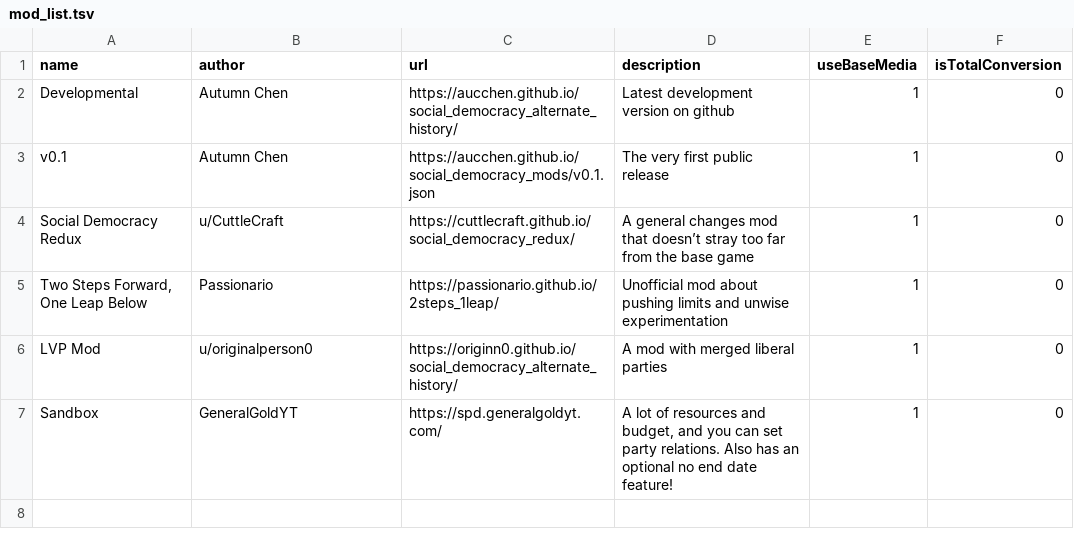
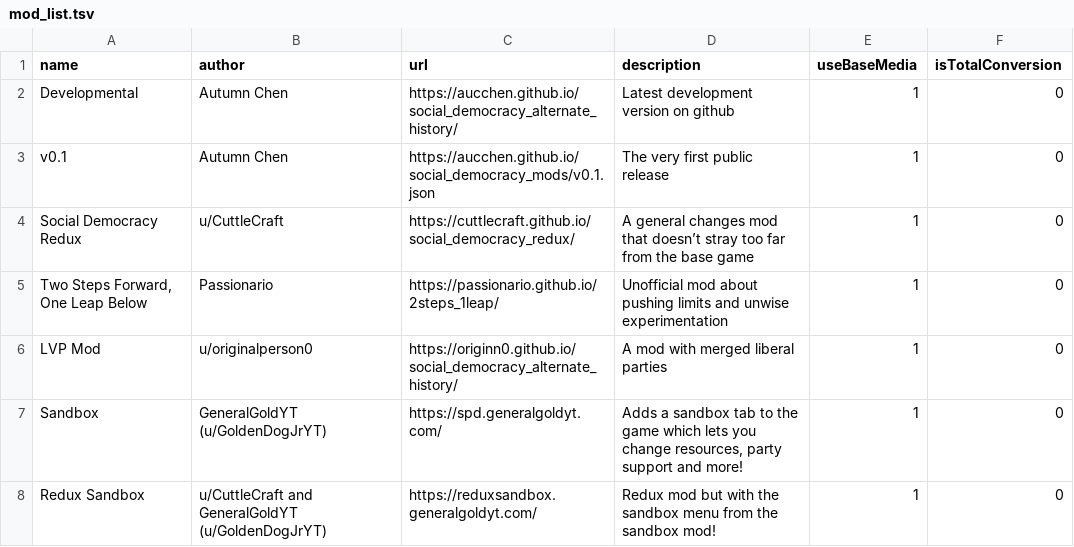
Before and after one commit to SylvurrTV/social_democracy_mods, a TSV file: mod_list.tsv, drawn as a sheet.

Commit message:
Update mod_list.tsv

```diff
--- a/mod_list.tsv
+++ b/mod_list.tsv
@@ -6,2 +6,3 @@ Two Steps Forward, One Leap Below	Passionario	https://passionario.github.io/2ste
 LVP Mod	u/originalperson0	https://originn0.github.io/social_democracy_alternate_history/	A mod with merged liberal parties	1	0
-Sandbox	GeneralGoldYT	https://spd.generalgoldyt.com/	A lot of resources and budget, and you can set party relations. Also has an optional no end date feature!	1	0
+Sandbox	GeneralGoldYT (u/GoldenDogJrYT)	https://spd.generalgoldyt.com/	Adds a sandbox tab to the game which lets you change resources, party support and more!	1	0
+Redux Sandbox	u/CuttleCraft and GeneralGoldYT (u/GoldenDogJrYT)	https://reduxsandbox.generalgoldyt.com/	Redux mod but with the sandbox menu from the sandbox mod!	1	0
```
